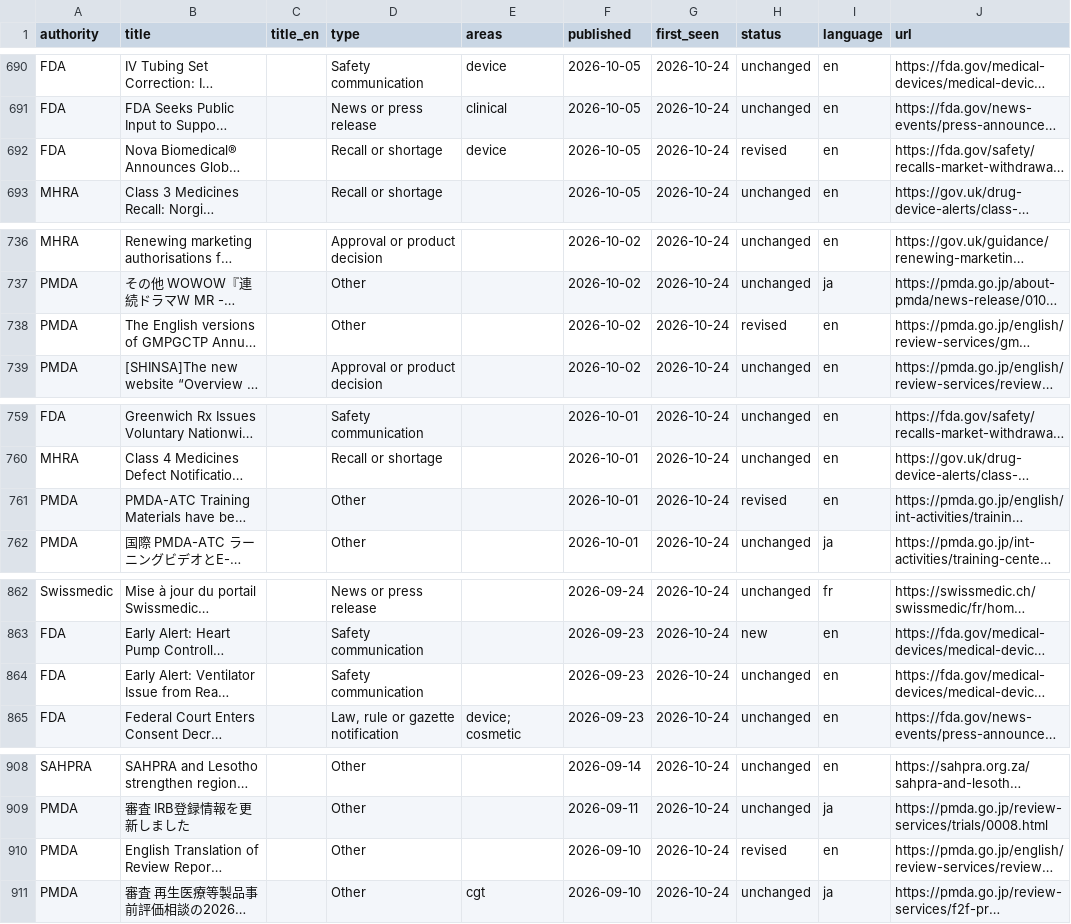
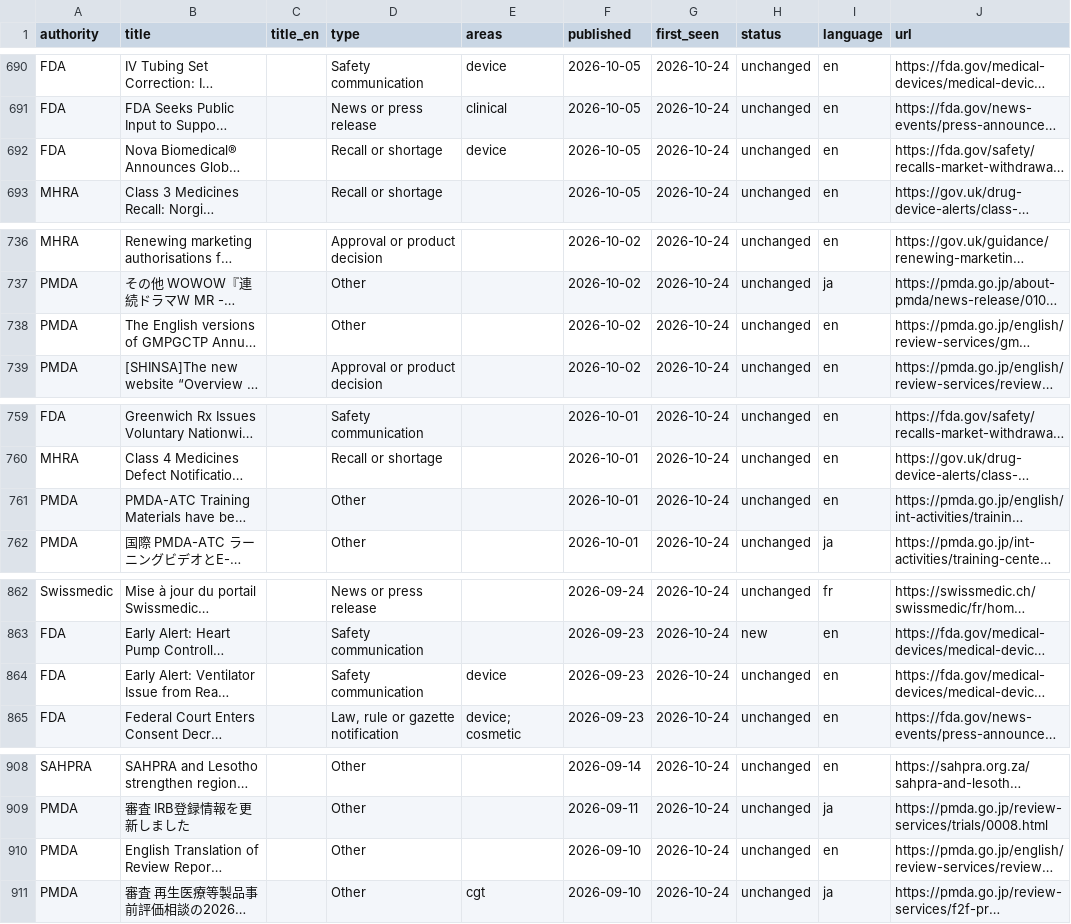
Before and after one commit to randomthingsonlineatsk-cloud/regsignal, a CSV file: data/documents.csv, drawn as a sheet; only a part is shown, gaps mark what is left out; long unchanged cells end in …; the diff covers the shown part only; the diff names each change by its address in the sheet, - before the commit and + after, or states it on an @@ line.

Commit message:
Weekly run 2026-10-24: 0 new, 0 revised

```diff
--- a/data/documents.csv
+++ b/data/documents.csv
-H692 (status): revised
+H692 (status): unchanged
-H738 (status): revised
+H738 (status): unchanged
-H761 (status): revised
+H761 (status): unchanged
-E864 (areas): (empty)
+E864 (areas): device
-H910 (status): revised
+H910 (status): unchanged
```
Also changed, not shown: 32 edited cells elsewhere in this file, 7 other files.
